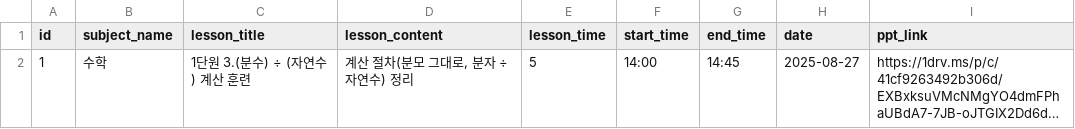
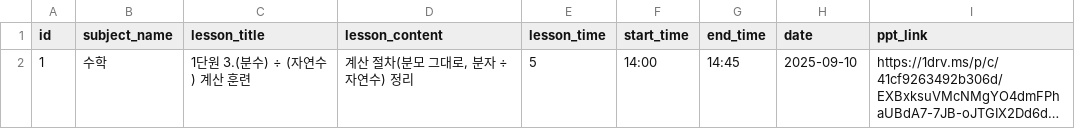
Before and after one commit to DouzonFinal-Project/backend, a CSV file: data/lessons.csv, drawn as a sheet; long unchanged cells end in …; the diff names each change by its address in the sheet, - before the commit and + after, or states it on an @@ line.

```diff
--- a/data/lessons.csv
+++ b/data/lessons.csv
-H2 (date): 2025-08-27
+H2 (date): 2025-09-10
```
Also changed, not shown: 4 other files.
